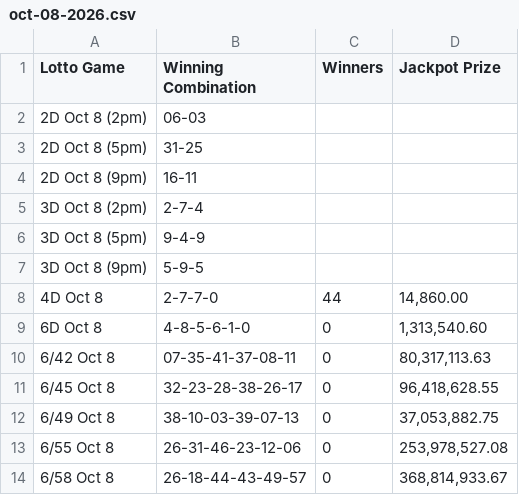
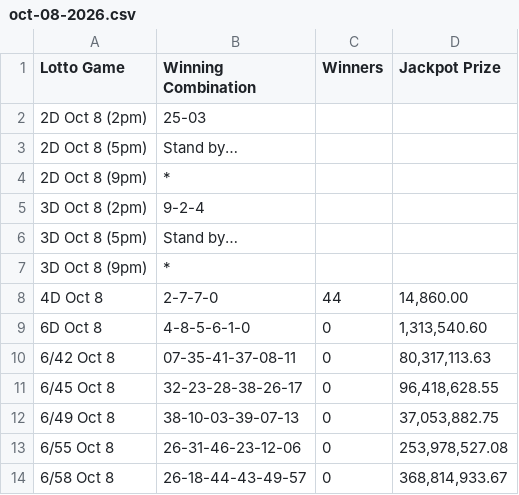
Before and after one commit to swertres/swertres.github.io, a CSV file: data/oct-08-2026.csv, drawn as a sheet.

```diff
--- a/data/oct-08-2026.csv
+++ b/data/oct-08-2026.csv
@@ -1,8 +1,8 @@
 Lotto Game,Winning Combination,Winners,Jackpot Prize
-2D Oct 8 (2pm),06-03,,
-2D Oct 8 (5pm),31-25,,
-2D Oct 8 (9pm),16-11,,
-3D Oct 8 (2pm),2-7-4,,
-3D Oct 8 (5pm),9-4-9,,
-3D Oct 8 (9pm),5-9-5,,
+2D Oct 8 (2pm),25-03,,
+2D Oct 8 (5pm),Stand by…,,
+2D Oct 8 (9pm),*,,
+3D Oct 8 (2pm),9-2-4,,
+3D Oct 8 (5pm),Stand by…,,
+3D Oct 8 (9pm),*,,
 4D Oct 8,2-7-7-0,44,"14,860.00"
```
Also changed, not shown: 1 other file.
